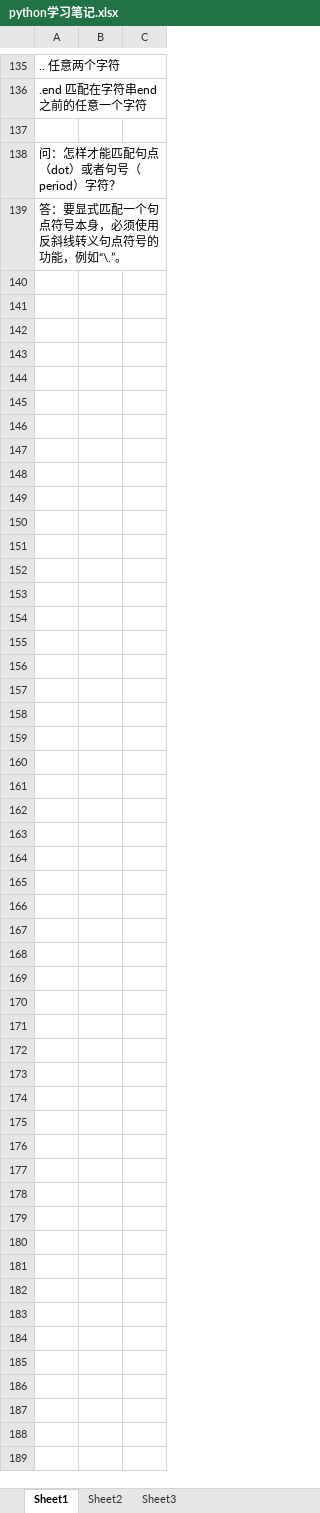
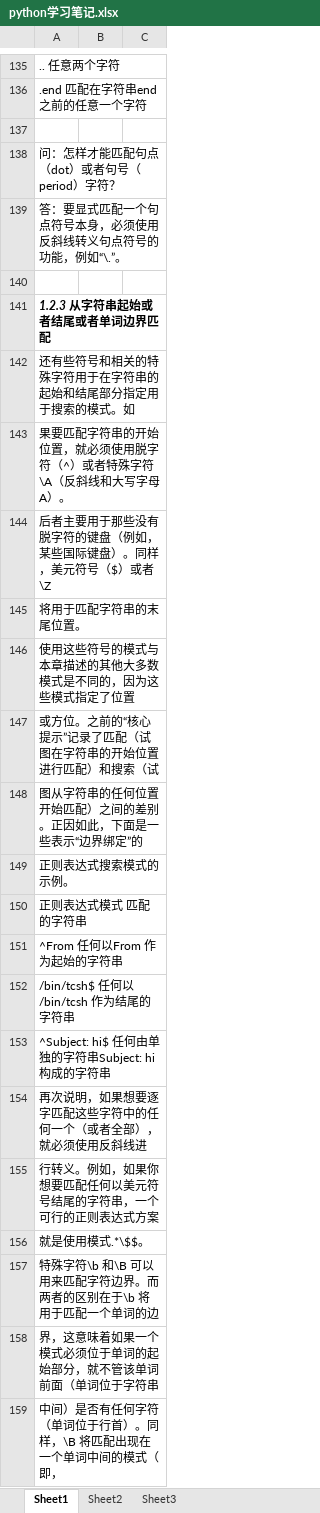
Before and after one commit to jxjk/git_jxj, an Excel workbook: python_img_demo/python学习笔记.xlsx, sheet Sheet1, drawn as a sheet; only a part is shown, gaps mark what is left out; values as stored, in another font and other column widths than the file's, no borders; charts and pictures not drawn; the diff covers the shown part only; the diff names each change by its address in the sheet, - before the commit and + after, or states it on an @@ line.

```diff
--- a/python_img_demo/python学习笔记.xlsx (sheet Sheet1)
+++ b/python_img_demo/python学习笔记.xlsx (sheet Sheet1)
+row 140: (empty)
+row 141: 1.2.3 从字符串起始或者结尾或者单词边界匹配
+row 142: 还有些符号和相关的特殊字符用于在字符串的起始和结尾部分指定用于搜索的模式。如
+row 143: 果要匹配字符串的开始位置，就必须使用脱字符（^）或者特殊字符\A（反斜线和大写字母A）。
+row 144: 后者主要用于那些没有脱字符的键盘（例如，某些国际键盘）。同样，美元符号（$）或者\Z
+row 145: 将用于匹配字符串的末尾位置。
+row 146: 使用这些符号的模式与本章描述的其他大多数模式是不同的，因为这些模式指定了位置
+row 147: 或方位。之前的“核心提示”记录了匹配（试图在字符串的开始位置进行匹配）和搜索（试
+row 148: 图从字符串的任何位置开始匹配）之间的差别。正因如此，下面是一些表示“边界绑定”的
+row 149: 正则表达式搜索模式的示例。
+row 150: 正则表达式模式 匹配的字符串
+row 151: ^From 任何以From 作为起始的字符串
+row 152: /bin/tcsh$ 任何以/bin/tcsh 作为结尾的字符串
+row 153: ^Subject: hi$ 任何由单独的字符串Subject: hi 构成的字符串
+row 154: 再次说明，如果想要逐字匹配这些字符中的任何一个（或者全部），就必须使用反斜线进
+row 155: 行转义。例如，如果你想要匹配任何以美元符号结尾的字符串，一个可行的正则表达式方案
+row 156: 就是使用模式.*\$$。
+row 157: 特殊字符\b 和\B 可以用来匹配字符边界。而两者的区别在于\b 将用于匹配一个单词的边
+row 158: 界，这意味着如果一个模式必须位于单词的起始部分，就不管该单词前面（单词位于字符串
+row 159: 中间）是否有任何字符（单词位于行首）。同样，\B 将匹配出现在一个单词中间的模式（即，
```
Also changed, not shown: 75 added rows elsewhere in this sheet, 5 other files.
